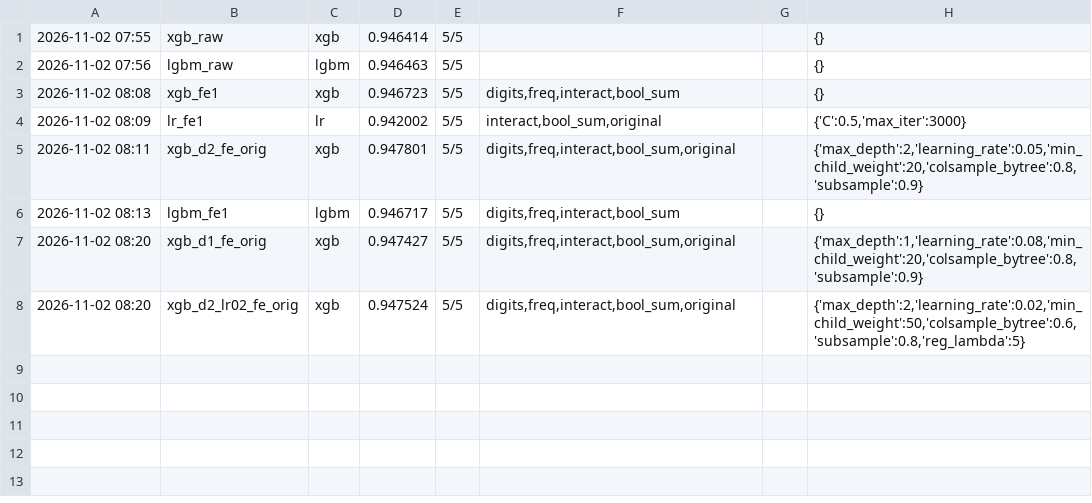
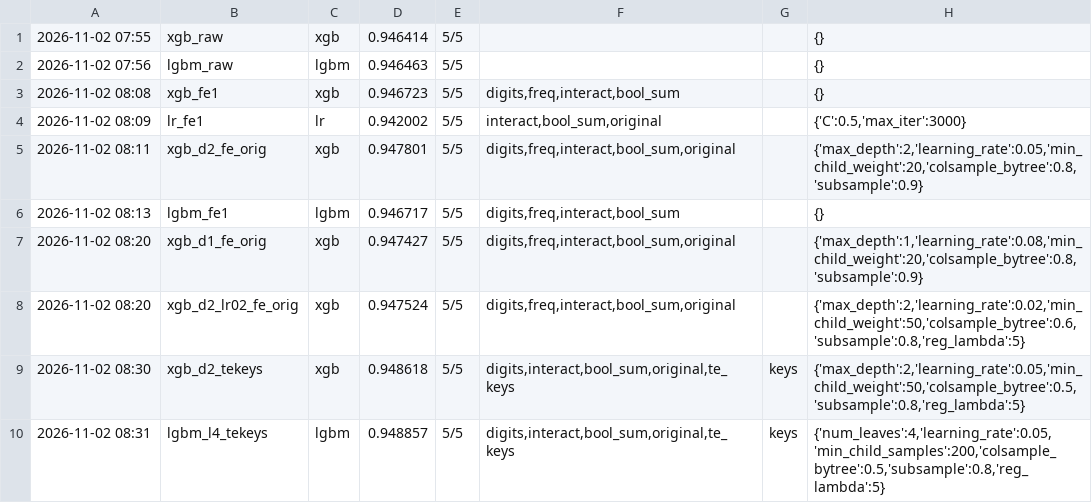
Before and after one commit to vanductan-NLT/CS116, a CSV file: Kaggle project s6e11/logs/cv_results.csv, drawn as a sheet.

```diff
--- a/Kaggle project s6e11/logs/cv_results.csv
+++ b/Kaggle project s6e11/logs/cv_results.csv
@@ -8 +8,3 @@
 2026-11-02 08:20,xgb_d2_lr02_fe_orig,xgb,0.947524,5/5,"digits,freq,interact,bool_sum,original","","{'max_depth':2,'learning_rate':0.02,'min_child_weight':50,'colsample_bytree':0.6,'subsample':0.8,'reg_lambda':5}",""
+2026-11-02 08:30,xgb_d2_tekeys,xgb,0.948618,5/5,"digits,interact,bool_sum,original,te_keys","keys","{'max_depth':2,'learning_rate':0.05,'min_child_weight':50,'colsample_bytree':0.5,'subsample':0.8,'reg_lambda':5}",""
+2026-11-02 08:31,lgbm_l4_tekeys,lgbm,0.948857,5/5,"digits,interact,bool_sum,original,te_keys","keys","{'num_leaves':4,'learning_rate':0.05,'min_child_samples':200,'colsample_bytree':0.5,'subsample':0.8,'reg_lambda':5}",""
```
Also changed, not shown: 2 other files.
